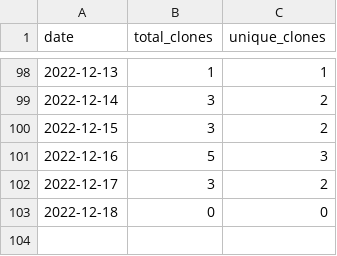
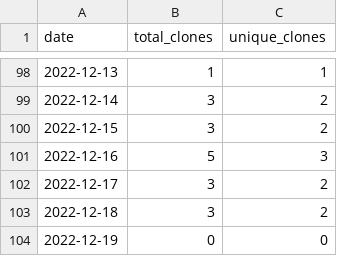
Before and after one commit to MatthewBentz/COMP5120, a CSV file: .traffic/clones.csv, drawn as a sheet; only a part is shown, gaps mark what is left out.

Commit message:
Updating repository traffic graph

```diff
--- a/.traffic/clones.csv
+++ b/.traffic/clones.csv
@@ -102,2 +102,3 @@ date,total_clones,unique_clones
 2022-12-17,3,2
-2022-12-18,0,0
+2022-12-18,3,2
+2022-12-19,0,0
```
Also changed, not shown: .traffic/views.csv, 3 other files.
